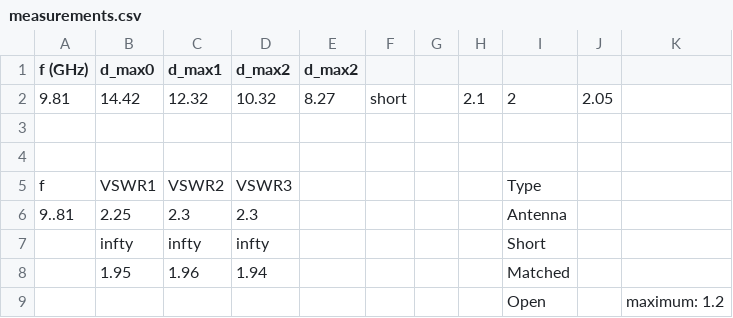
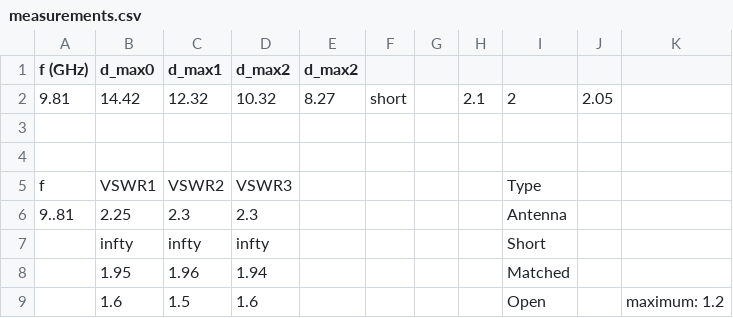
Before and after one commit to SjdTl/Electromagnetics, a CSV file: Assignment_1/Part 1/measurements.csv, drawn as a sheet; removed rows and columns are numbered as before the commit, all else as after; the diff names each change by its address in the sheet, - before the commit and + after, or states it on an @@ line.

Commit message:
new data

```diff
--- a/Assignment_1/Part 1/measurements.csv
+++ b/Assignment_1/Part 1/measurements.csv
-row 9:  |  |  |  |  |  |  |  | Open |  | maximum: 1.2
+row 9:  | 1.6 | 1.5 | 1.6 |  |  |  |  | Open |  | maximum: 1.2
```
